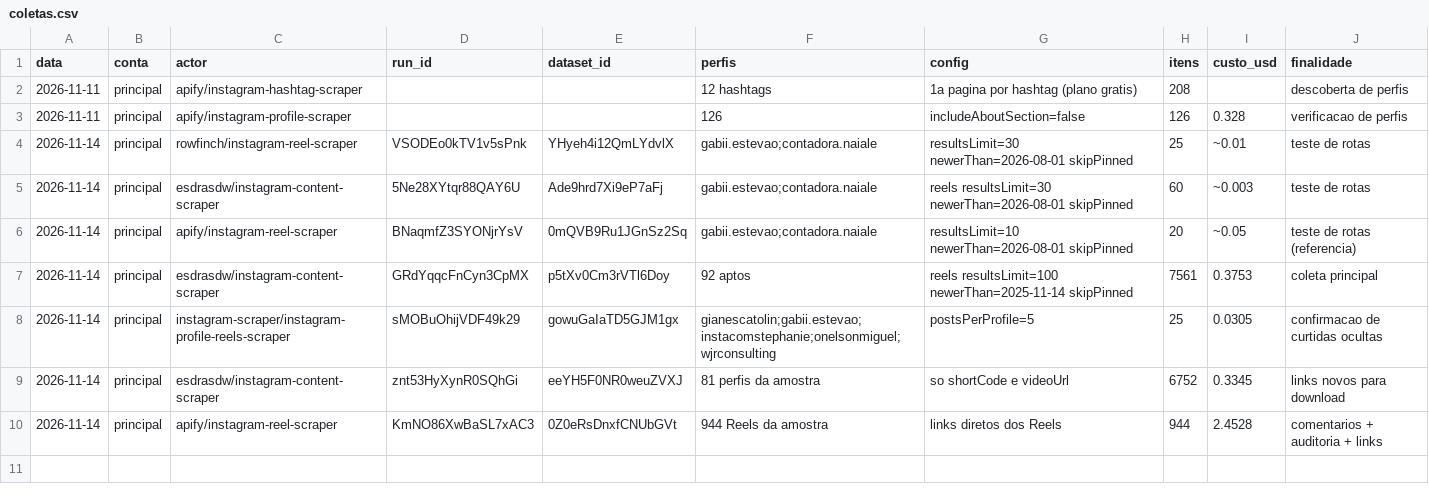
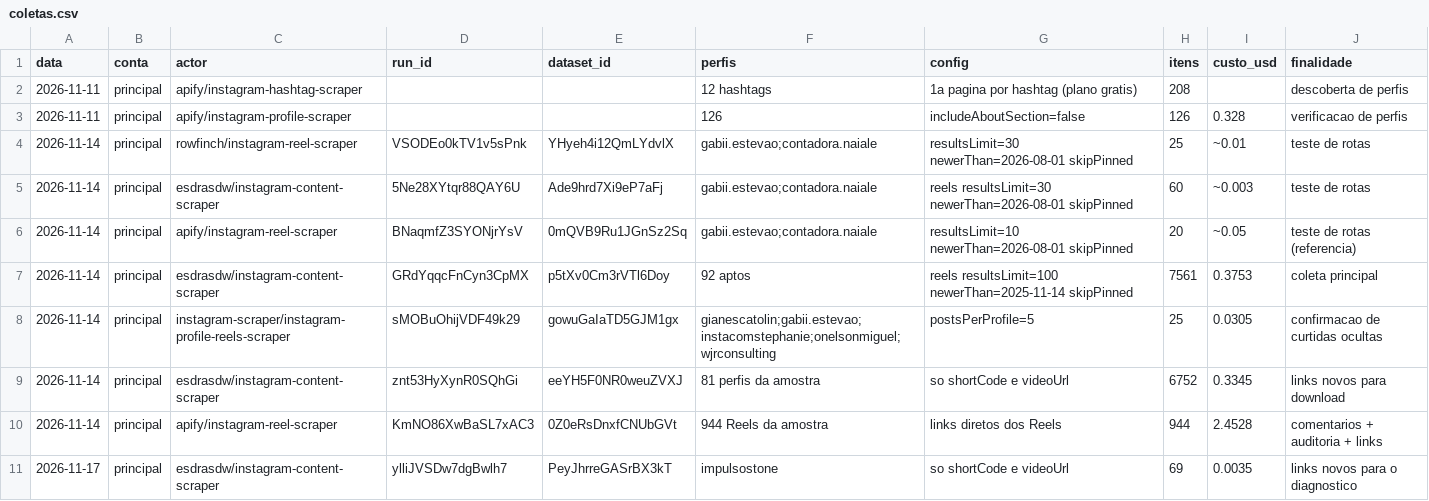
Before and after one commit to viniciuscbonani/ProjetoStoneAI, a CSV file: data/raw/coletas.csv, drawn as a sheet.

Commit message:
Leitura dos 56 Reels da @impulsostone para o diagnóstico
Mesma leitura da amostra (quadros, transcrição local e rubrica v2 no
flash-lite), com links novos de uma coleta só do perfil (US$ 0,0035,
registrada em coletas.csv). Anotação em data/processed/impulsostone.jsonl;
os links temporários ficam fora do Git.

```diff
--- a/data/raw/coletas.csv
+++ b/data/raw/coletas.csv
@@ -10 +10,2 @@ data,conta,actor,run_id,dataset_id,perfis,config,itens,custo_usd,finalidade
 2026-11-14,principal,apify/instagram-reel-scraper,KmNO86XwBaSL7xAC3,0Z0eRsDnxfCNUbGVt,944 Reels da amostra,links diretos dos Reels,944,2.4528,comentarios + auditoria + links
+2026-11-17,principal,esdrasdw/instagram-content-scraper,ylliJVSDw7dgBwlh7,PeyJhrreGASrBX3kT,impulsostone,so shortCode e videoUrl,69,0.0035,links novos para o diagnostico
```
Also changed, not shown: 3 other files.
